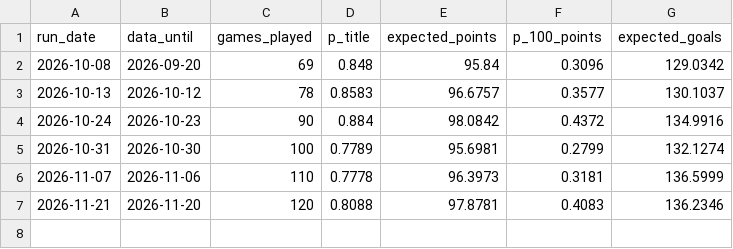
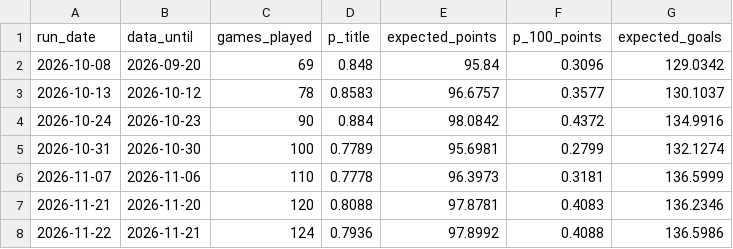
Before and after one commit to lpseco11/barca-season-predictor, a CSV file: predictions/season_history.csv, drawn as a sheet.

```diff
--- a/predictions/season_history.csv
+++ b/predictions/season_history.csv
@@ -7 +7,2 @@ run_date,data_until,games_played,p_title,expected_points,p_100_points,expected_g
 2026-11-21,2026-11-20,120,0.8088,97.8781,0.4083,136.2346
+2026-11-22,2026-11-21,124,0.7936,97.8992,0.4088,136.5986
```
Also changed, not shown: 1 other file.
